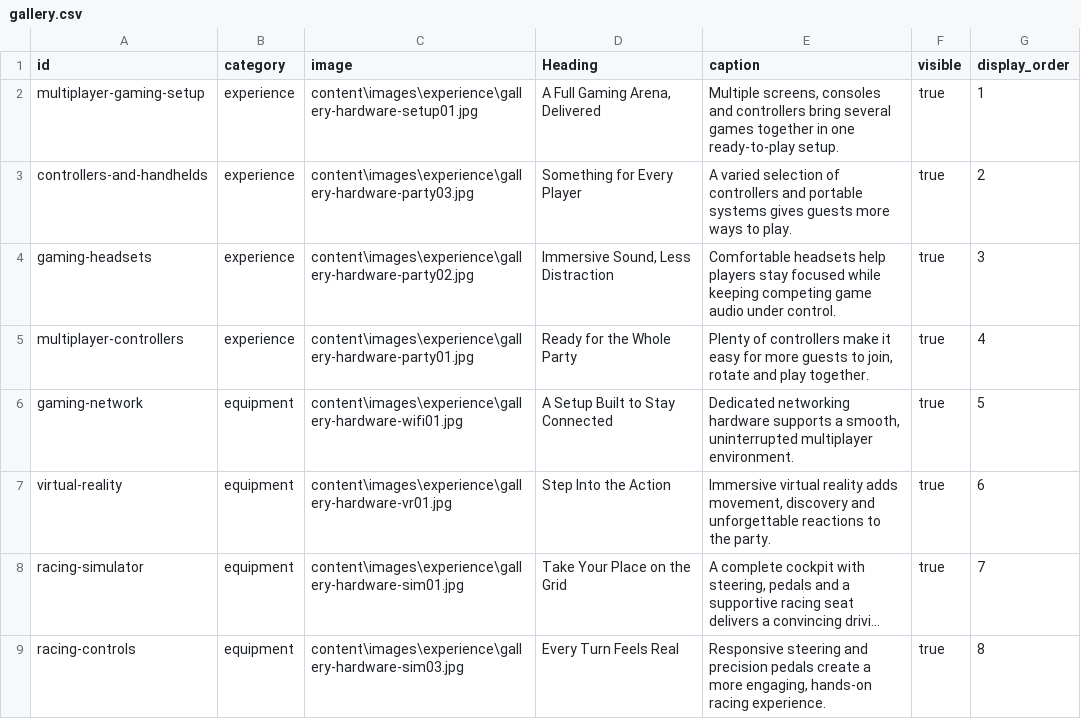
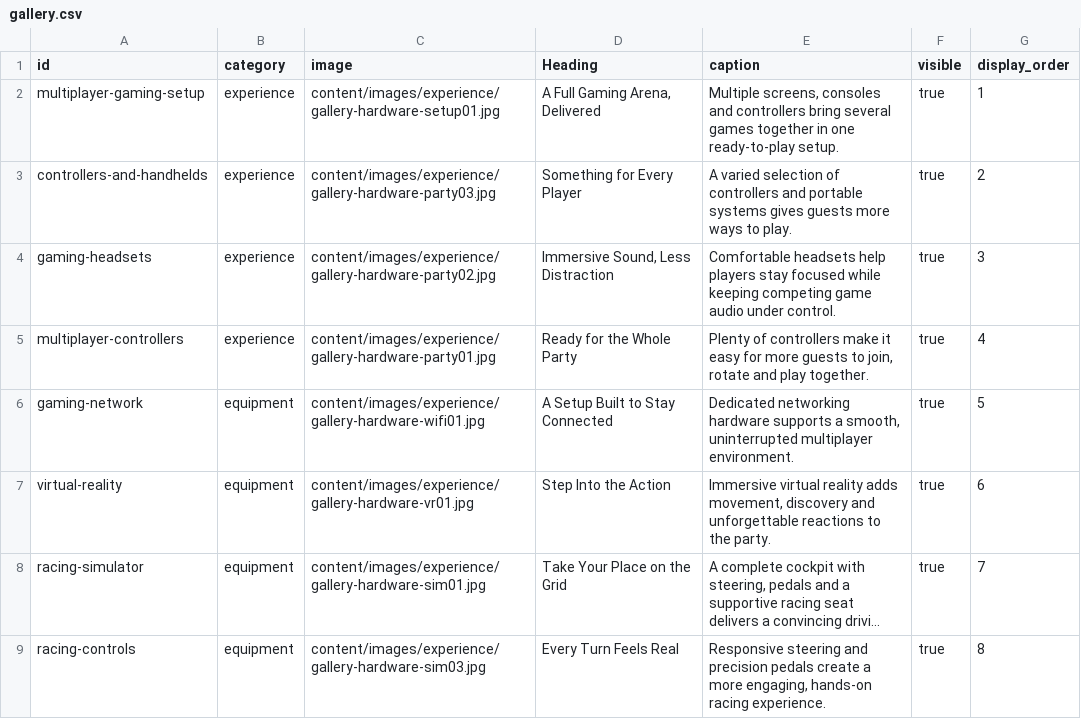
Before and after one commit to PartyLan/PartyLan-Website, a CSV file: content/gallery.csv, drawn as a sheet; long unchanged cells end in …; the diff names each change by its address in the sheet, - before the commit and + after, or states it on an @@ line.

Commit message:
updat \/

```diff
--- a/content/gallery.csv
+++ b/content/gallery.csv
-C2 (image): content\images\experience\gallery-hardware-setup01.jpg
+C2 (image): content/images/experience/gallery-hardware-setup01.jpg
-C3 (image): content\images\experience\gallery-hardware-party03.jpg
+C3 (image): content/images/experience/gallery-hardware-party03.jpg
-C4 (image): content\images\experience\gallery-hardware-party02.jpg
+C4 (image): content/images/experience/gallery-hardware-party02.jpg
-C5 (image): content\images\experience\gallery-hardware-party01.jpg
+C5 (image): content/images/experience/gallery-hardware-party01.jpg
-C6 (image): content\images\experience\gallery-hardware-wifi01.jpg
+C6 (image): content/images/experience/gallery-hardware-wifi01.jpg
-C7 (image): content\images\experience\gallery-hardware-vr01.jpg
+C7 (image): content/images/experience/gallery-hardware-vr01.jpg
-C8 (image): content\images\experience\gallery-hardware-sim01.jpg
+C8 (image): content/images/experience/gallery-hardware-sim01.jpg
-C9 (image): content\images\experience\gallery-hardware-sim03.jpg
+C9 (image): content/images/experience/gallery-hardware-sim03.jpg
```
